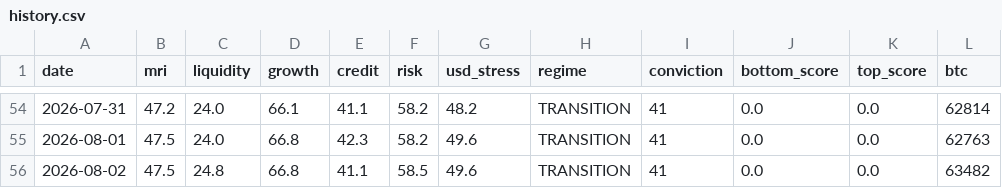
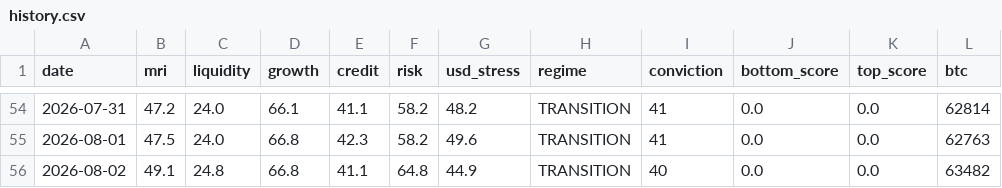
Before and after one commit to noahdeitmerg-svg/makro-dashboard, a CSV file: history.csv, drawn as a sheet; only a part is shown, gaps mark what is left out; the diff names each change by its address in the sheet, - before the commit and + after, or states it on an @@ line.

```diff
--- a/history.csv
+++ b/history.csv
-B56 (mri): 47.5
+B56 (mri): 49.1
-F56 (risk): 58.5
+F56 (risk): 64.8
-G56 (usd_stress): 49.6
+G56 (usd_stress): 44.9
-I56 (conviction): 41
+I56 (conviction): 40
```
Also changed, not shown: 2 other files.
